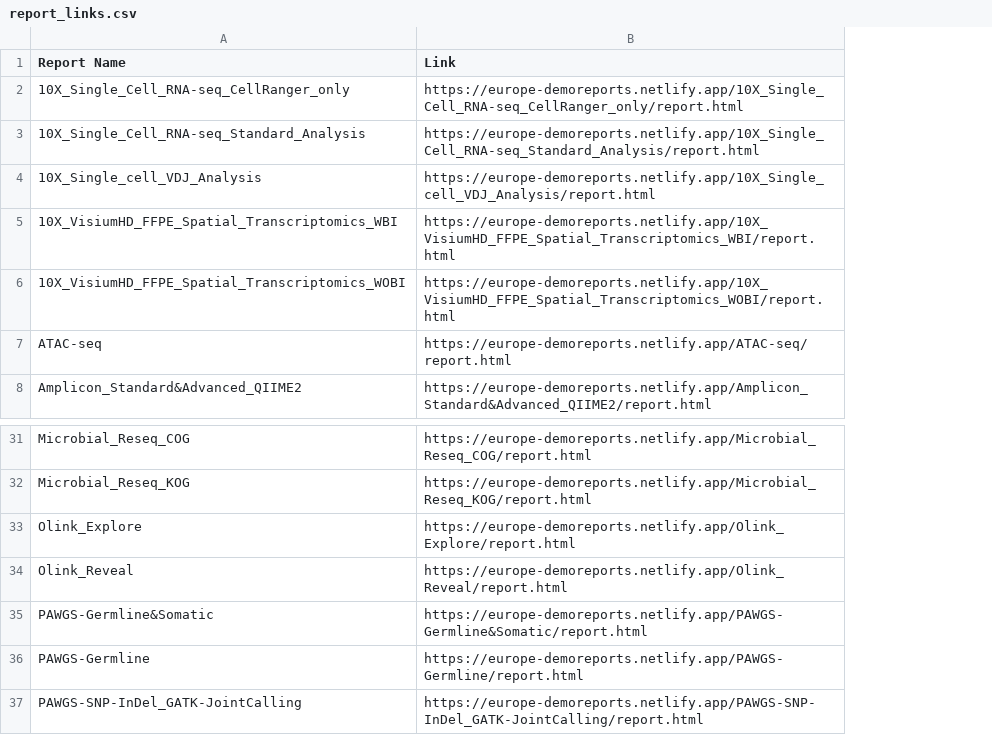
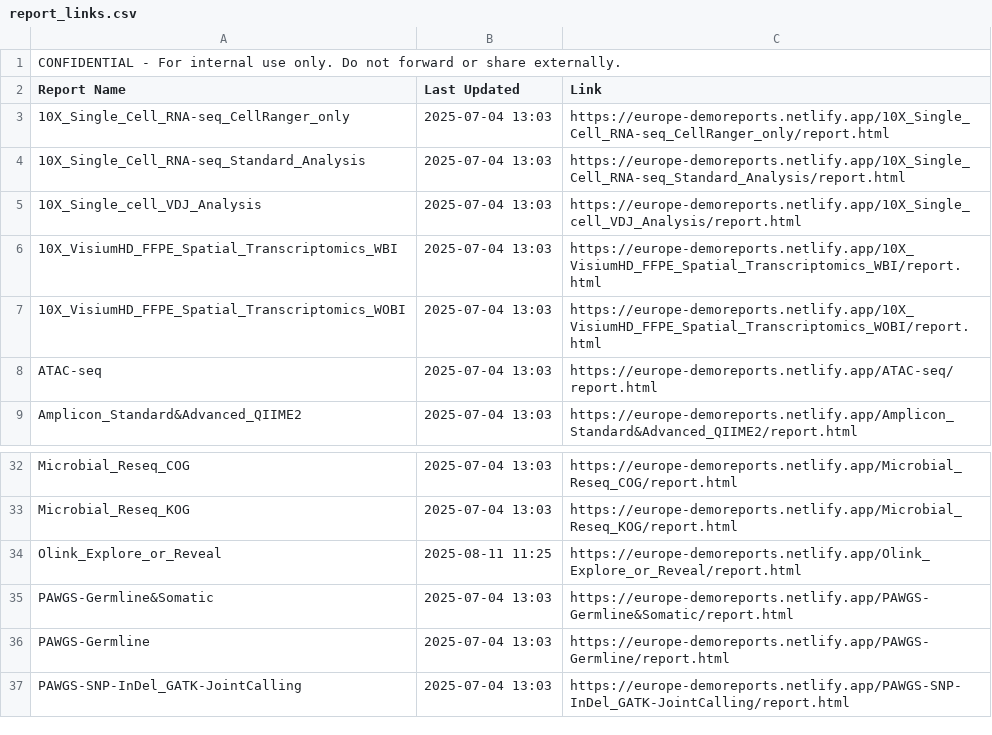
Before and after one commit to cjn233/demo-reports, a CSV file: report_links.csv, drawn as a sheet; only a part is shown, gaps mark what is left out; removed rows and columns are numbered as before the commit, all else as after; the diff names each change by its address in the sheet, - before the commit and + after, or states it on an @@ line.

Commit message:
update: added last modified dates to report list and CSV

```diff
--- a/report_links.csv
+++ b/report_links.csv
+column B (Last Updated), rows 3-9: all 2025-07-04 13:03; rows 32-33: 2025-07-04 13:03 | 2025-07-04 13:03; rows 35-37: all 2025-07-04 13:03
+row 1: CONFIDENTIAL - For internal use only. Do not forward or share externally.
-row 33: Olink_Explore | https://europe-demoreports.netlify.app/Olink_Explore/report.html
-row 34: Olink_Reveal | https://europe-demoreports.netlify.app/Olink_Reveal/report.html
+row 34: Olink_Explore_or_Reveal | 2025-08-11 11:25 | https://europe-demoreports.netlify.app/Olink_Explore_or_Reveal/report.html
```
Also changed, not shown: 1 other file.
